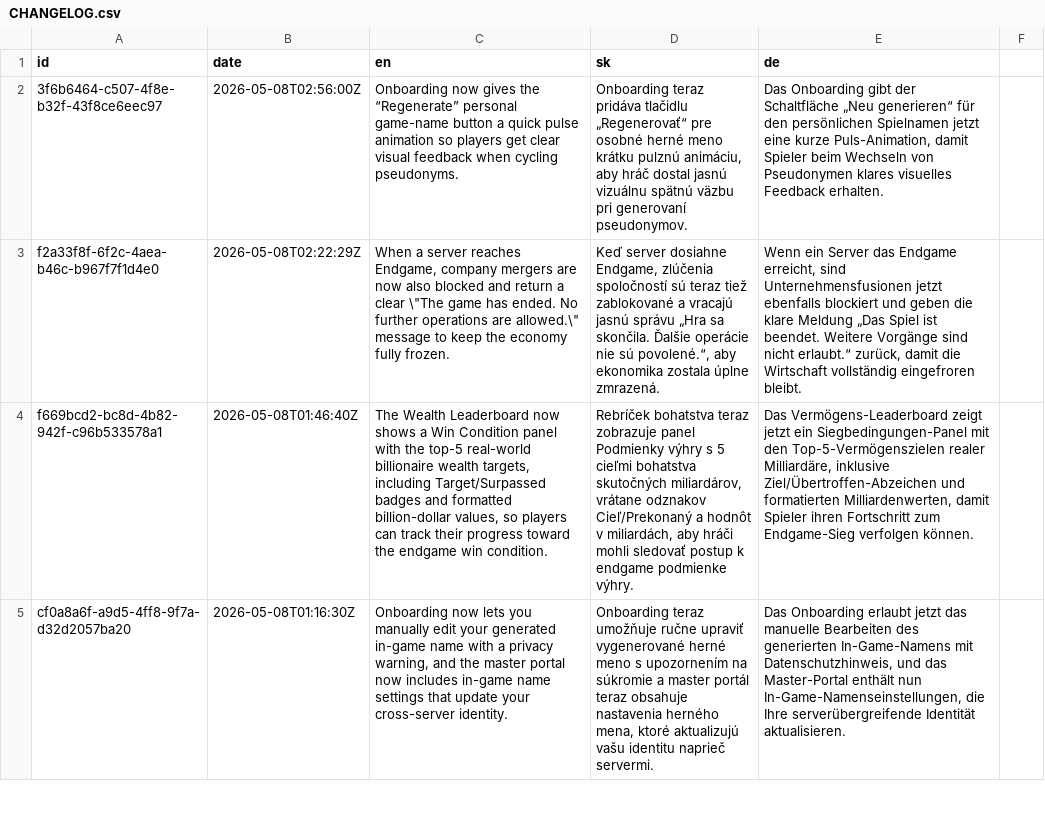
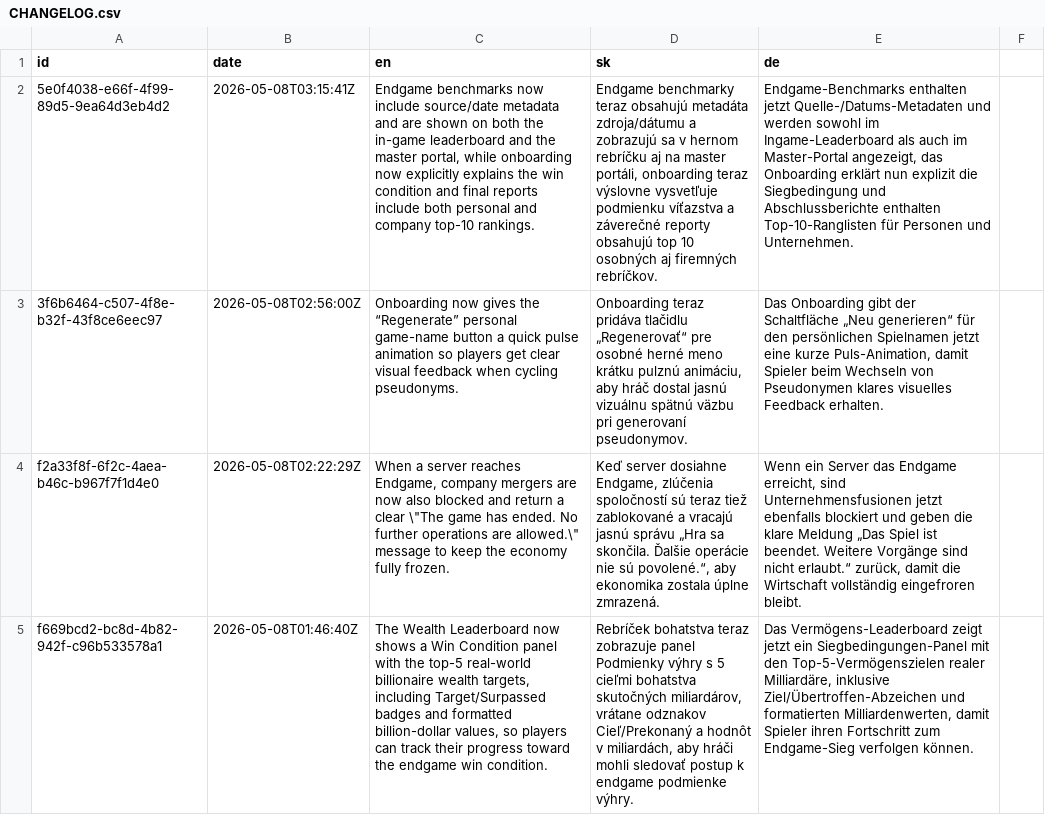
Before and after one commit to scholtz/capitalism, a CSV file: CHANGELOG.csv, drawn as a sheet; only a part is shown; the shorter side is filled out with more unchanged rows; the diff names each change by its address in the sheet, - before the commit and + after, or states it on an @@ line.

```diff
--- a/CHANGELOG.csv
+++ b/CHANGELOG.csv
+row 2: 5e0f4038-e66f-4f99-89d5-9ea64d3eb4d2 | 2026-05-08T03:15:41Z | Endgame benchmarks now include source/date metadata and are shown on both the in-game leaderboard and the master portal, while onboarding now explicitly explains the win condition and final reports include both personal and company top-10 rankings. | Endgame benchmarky teraz obsahujú metadáta zdroja/dátumu a zobrazujú sa v hernom rebríčku aj na master portáli, onboarding teraz výslovne vysvetľuje podmienku víťazstva a záverečné reporty obsahujú top 10 osobných aj firemných rebríčkov. | Endgame-Benchmarks enthalten jetzt Quelle-/Datums-Metadaten und werden sowohl im Ingame-Leaderboard als auch im Master-Portal angezeigt, das Onboarding erklärt nun explizit die Siegbedingung und Abschlussberichte enthalten Top-10-Ranglisten für Personen und Unternehmen.
```
Also changed, not shown: 24 other files.
